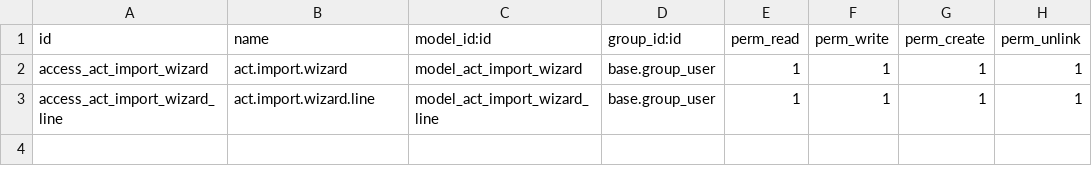
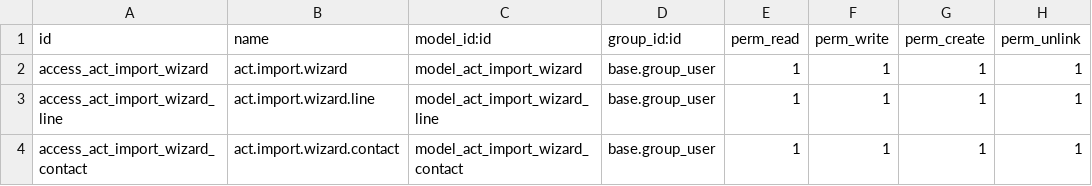
Before and after one commit to AZCO-Corp/AZCO-ERP-Contact-Enhance, a CSV file: act_contact_import/security/ir.model.access.csv, drawn as a sheet; the diff names each change by its address in the sheet, - before the commit and + after, or states it on an @@ line.

```diff
--- a/act_contact_import/security/ir.model.access.csv
+++ b/act_contact_import/security/ir.model.access.csv
+row 4: access_act_import_wizard_contact | act.import.wizard.contact | model_act_import_wizard_contact | base.group_user | 1 | 1 | 1 | 1
```
Also changed, not shown: 3 other files.
